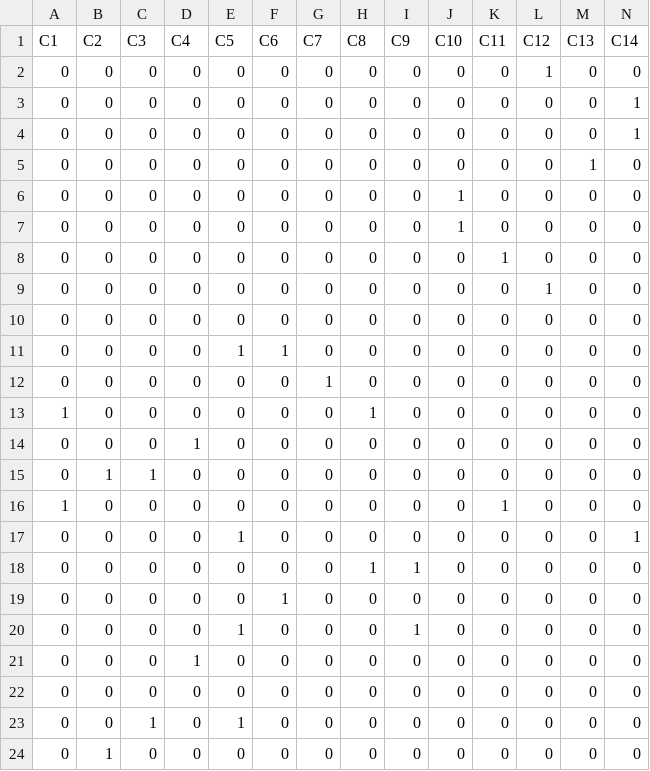
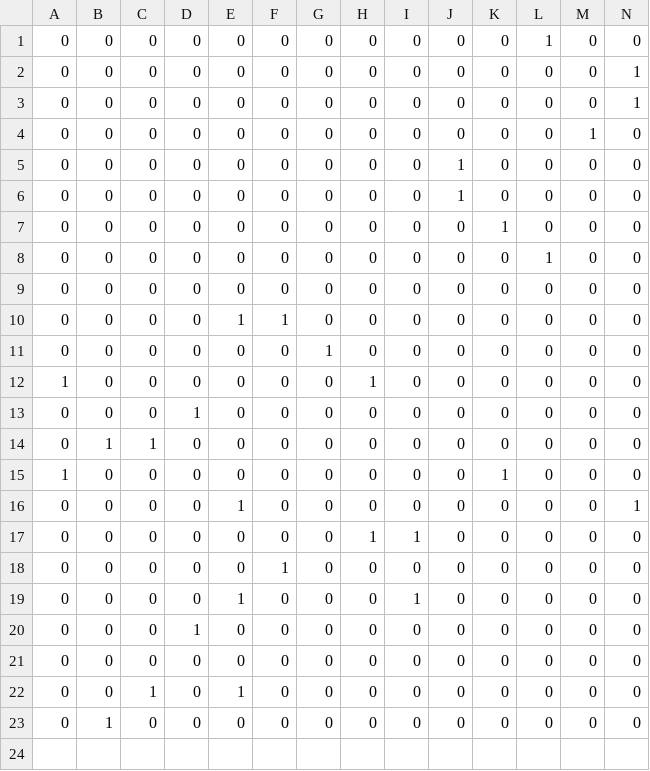
Before and after one commit to Anii-Geraldo/IA, a CSV file: Recompensa.csv, drawn as a sheet; only a part is shown; rows hold the shown columns only; the diff names each change by its address in the sheet, - before the commit and + after, or states it on an @@ line.

Commit message:
Update Recompensa.csv

```diff
--- a/Recompensa.csv
+++ b/Recompensa.csv
-row 1: C1 | C2 | C3 | C4 | C5 | C6 | C7 | C8 | C9 | C10 | C11 | C12 | C13 | C14
```
